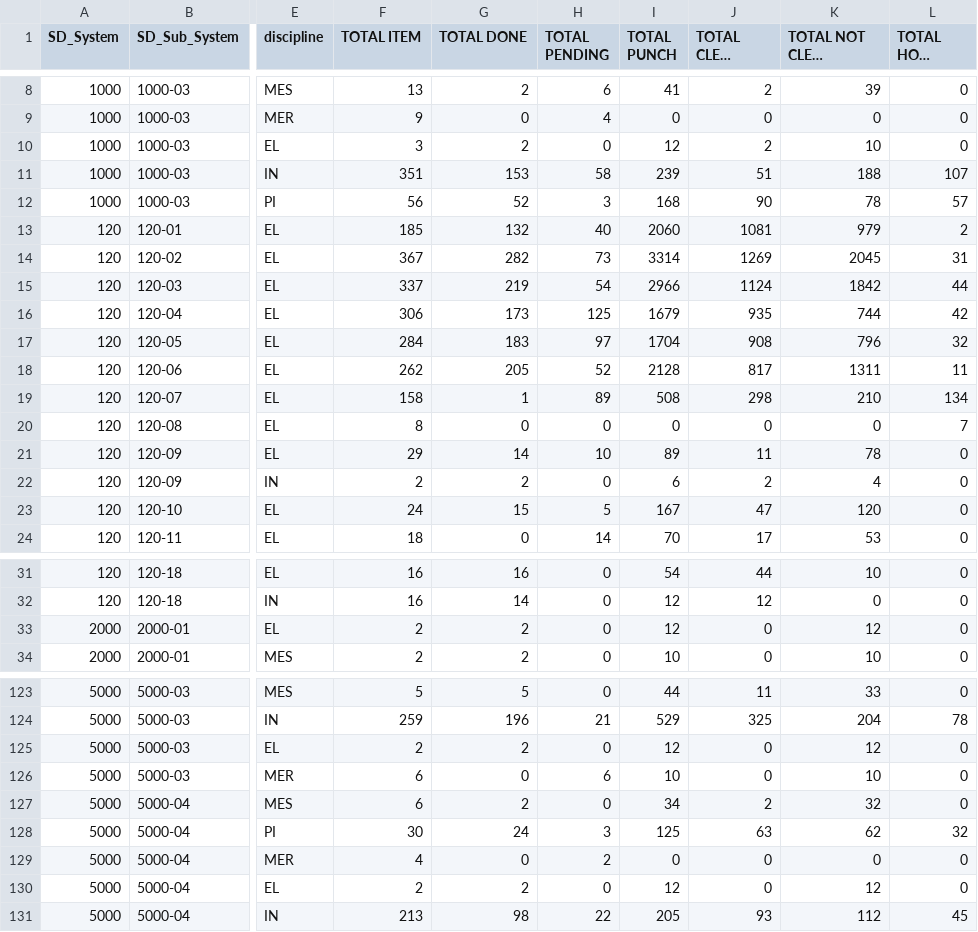
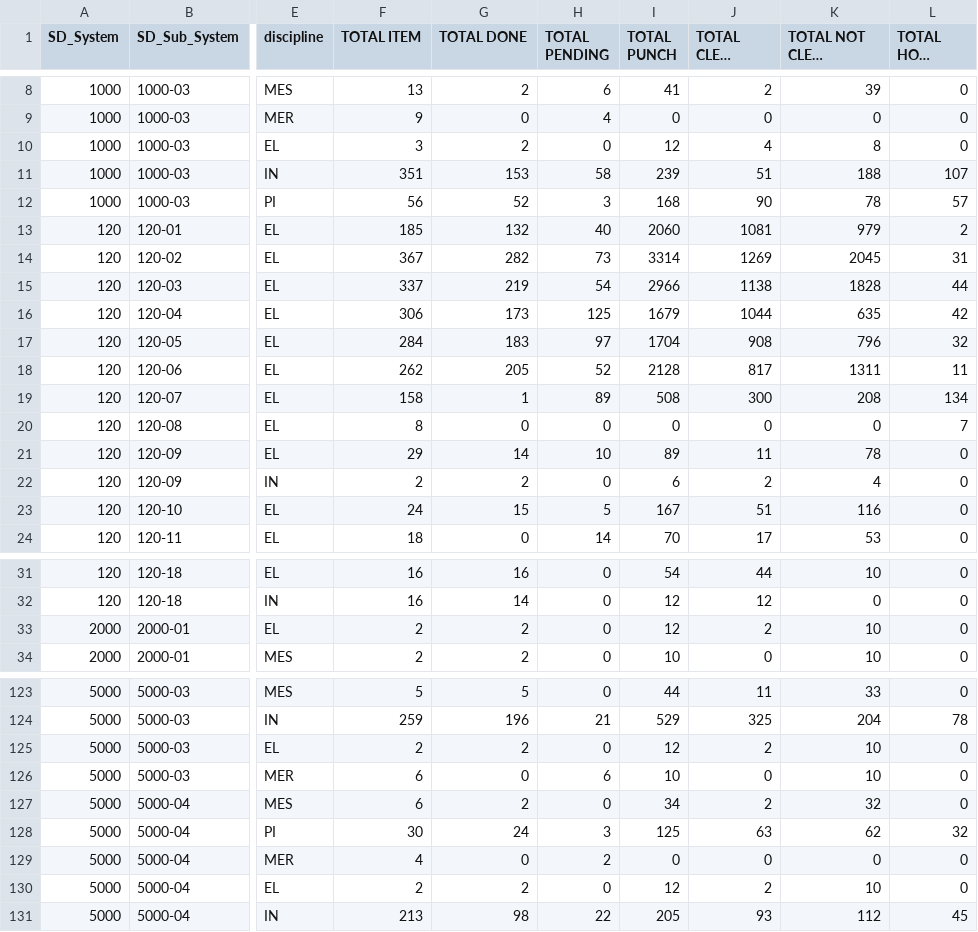
Before and after one commit to akarimvand/SAPRA2, a CSV file: dbcsv/DATA.CSV, drawn as a sheet; only a part is shown, gaps mark what is left out; long unchanged cells end in …; the diff covers the shown part only; the diff names each change by its address in the sheet, - before the commit and + after, or states it on an @@ line.

Commit message:
Upload DATA.CSV by a.naseri on SMP-QC-D01647 at 2025-10-05 17:57:24

```diff
--- a/dbcsv/DATA.CSV
+++ b/dbcsv/DATA.CSV
-J10 (TOTAL CLEAR PUNCH): 2
+J10 (TOTAL CLEAR PUNCH): 4
-K10 (TOTAL NOT CLEAR PUNCH): 10
+K10 (TOTAL NOT CLEAR PUNCH): 8
-J15 (TOTAL CLEAR PUNCH): 1124
+J15 (TOTAL CLEAR PUNCH): 1138
-K15 (TOTAL NOT CLEAR PUNCH): 1842
+K15 (TOTAL NOT CLEAR PUNCH): 1828
-J16 (TOTAL CLEAR PUNCH): 935
+J16 (TOTAL CLEAR PUNCH): 1044
-K16 (TOTAL NOT CLEAR PUNCH): 744
+K16 (TOTAL NOT CLEAR PUNCH): 635
-J19 (TOTAL CLEAR PUNCH): 298
+J19 (TOTAL CLEAR PUNCH): 300
-K19 (TOTAL NOT CLEAR PUNCH): 210
+K19 (TOTAL NOT CLEAR PUNCH): 208
-J23 (TOTAL CLEAR PUNCH): 47
+J23 (TOTAL CLEAR PUNCH): 51
-K23 (TOTAL NOT CLEAR PUNCH): 120
+K23 (TOTAL NOT CLEAR PUNCH): 116
-J33 (TOTAL CLEAR PUNCH): 0
+J33 (TOTAL CLEAR PUNCH): 2
-K33 (TOTAL NOT CLEAR PUNCH): 12
+K33 (TOTAL NOT CLEAR PUNCH): 10
-J125 (TOTAL CLEAR PUNCH): 0
+J125 (TOTAL CLEAR PUNCH): 2
-K125 (TOTAL NOT CLEAR PUNCH): 12
+K125 (TOTAL NOT CLEAR PUNCH): 10
-J130 (TOTAL CLEAR PUNCH): 0
+J130 (TOTAL CLEAR PUNCH): 2
-K130 (TOTAL NOT CLEAR PUNCH): 12
+K130 (TOTAL NOT CLEAR PUNCH): 10
```
Also changed, not shown: 10 edited cells elsewhere in this file.
